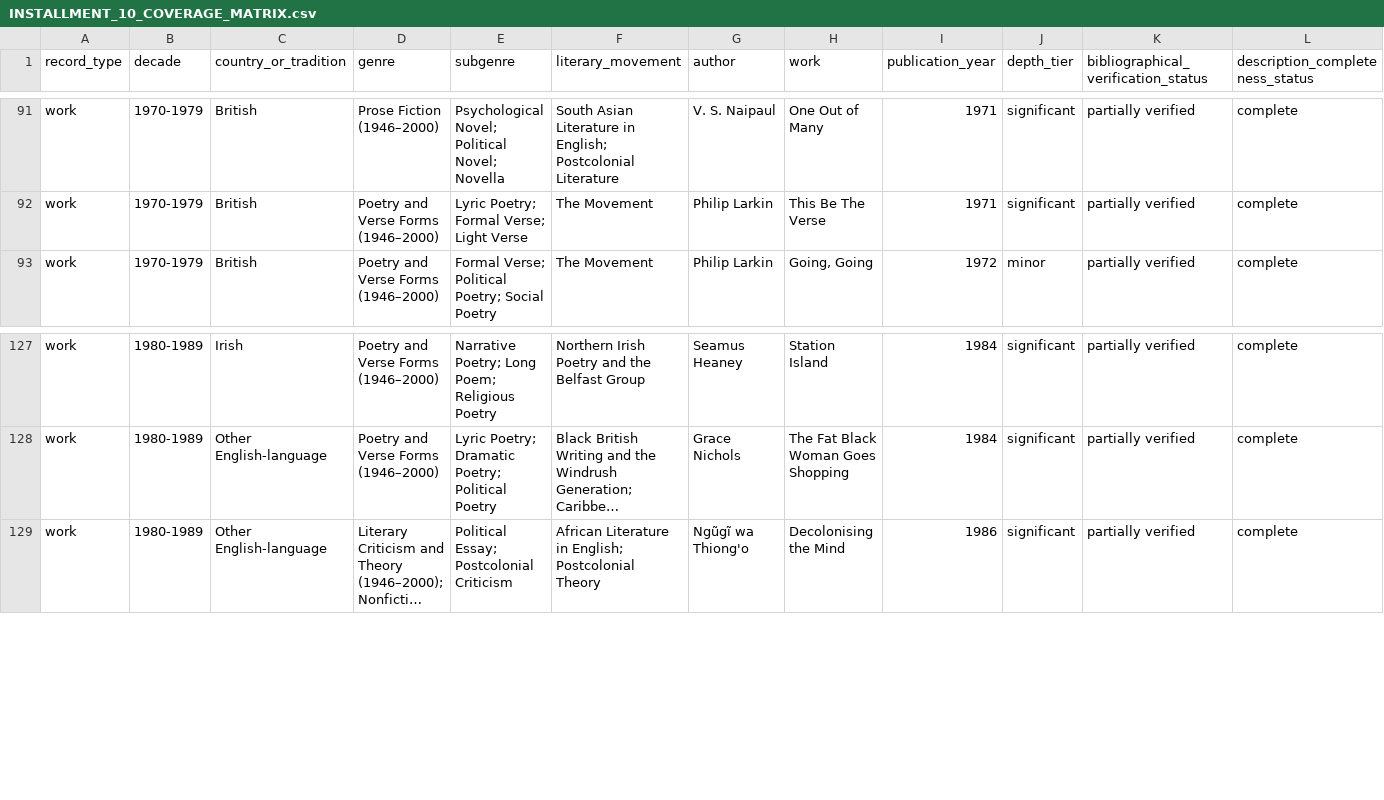
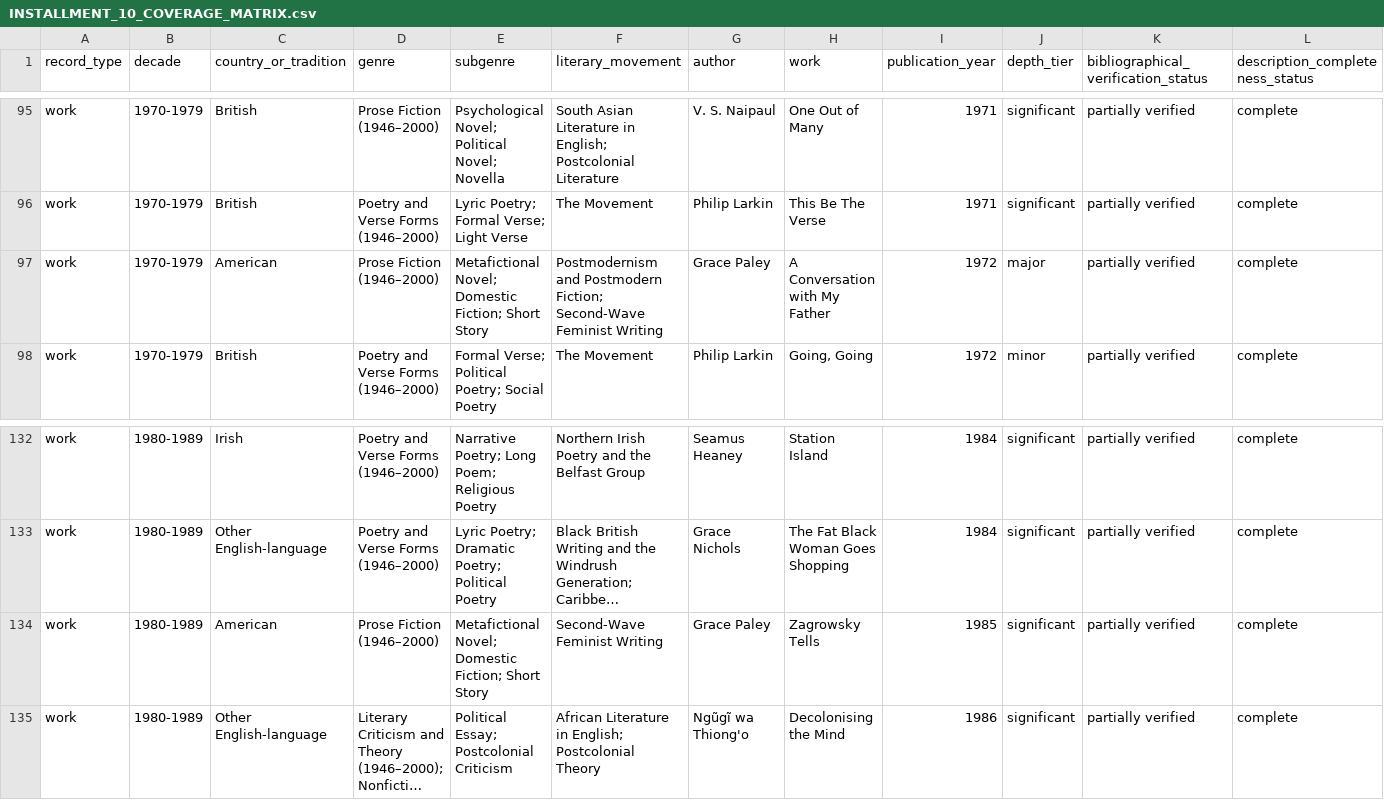
Before and after one commit to toeyelight-netizen/EnglishData, a CSV file: documentation/INSTALLMENT_10_COVERAGE_MATRIX.csv, drawn as a sheet; only a part is shown, gaps mark what is left out; long unchanged cells end in …; rows hold the shown columns only; the diff covers the shown part only; the diff names each change by its address in the sheet, - before the commit and + after, or states it on an @@ line.

Commit message:
Installment 10, wave 23: Salinger, Kerouac, Vonnegut and Paley
Six works by four new authors: 'For Esme' and 'Harrison Bergeron' with On the
Road and Slaughterhouse-Five, and two Paley stories. Ten new sources (253 in
all).

Co-authored-by: arena-agent <297053741+arena-agent@users.noreply.github.com>

```diff
--- a/documentation/INSTALLMENT_10_COVERAGE_MATRIX.csv
+++ b/documentation/INSTALLMENT_10_COVERAGE_MATRIX.csv
+row 97: work | 1970-1979 | American | Prose Fiction (1946–2000) | Metafictional Novel; Domestic Fiction; Short Story | Postmodernism and Postmodern Fiction; Second-Wave Feminist Writing | Grace Paley | A Conversation with My Father | 1972 | major | partially verified | complete
+row 134: work | 1980-1989 | American | Prose Fiction (1946–2000) | Metafictional Novel; Domestic Fiction; Short Story | Second-Wave Feminist Writing | Grace Paley | Zagrowsky Tells | 1985 | significant | partially verified | complete
```
Also changed, not shown: 4 added rows and 6 removed rows elsewhere in this file, 13 other files.
